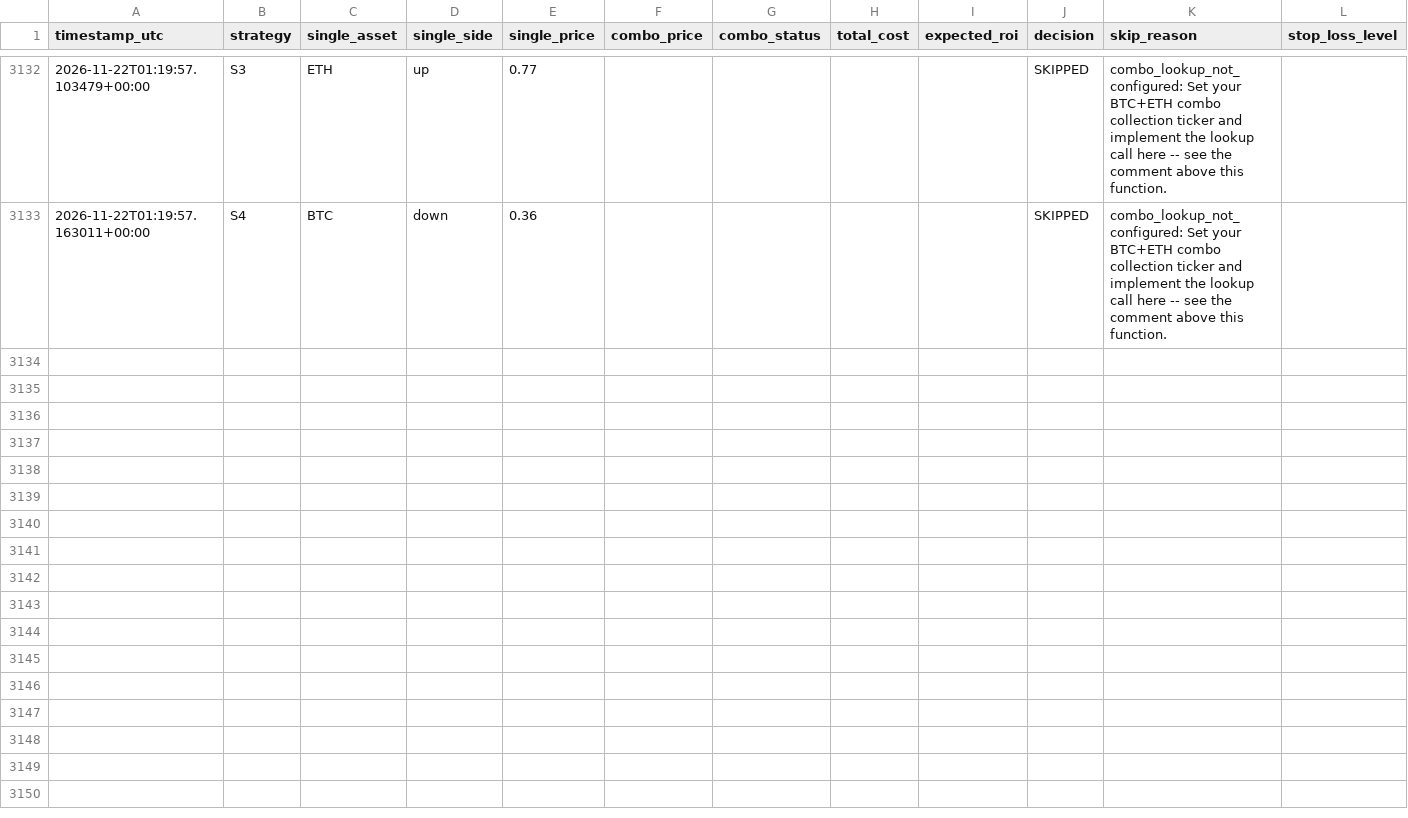
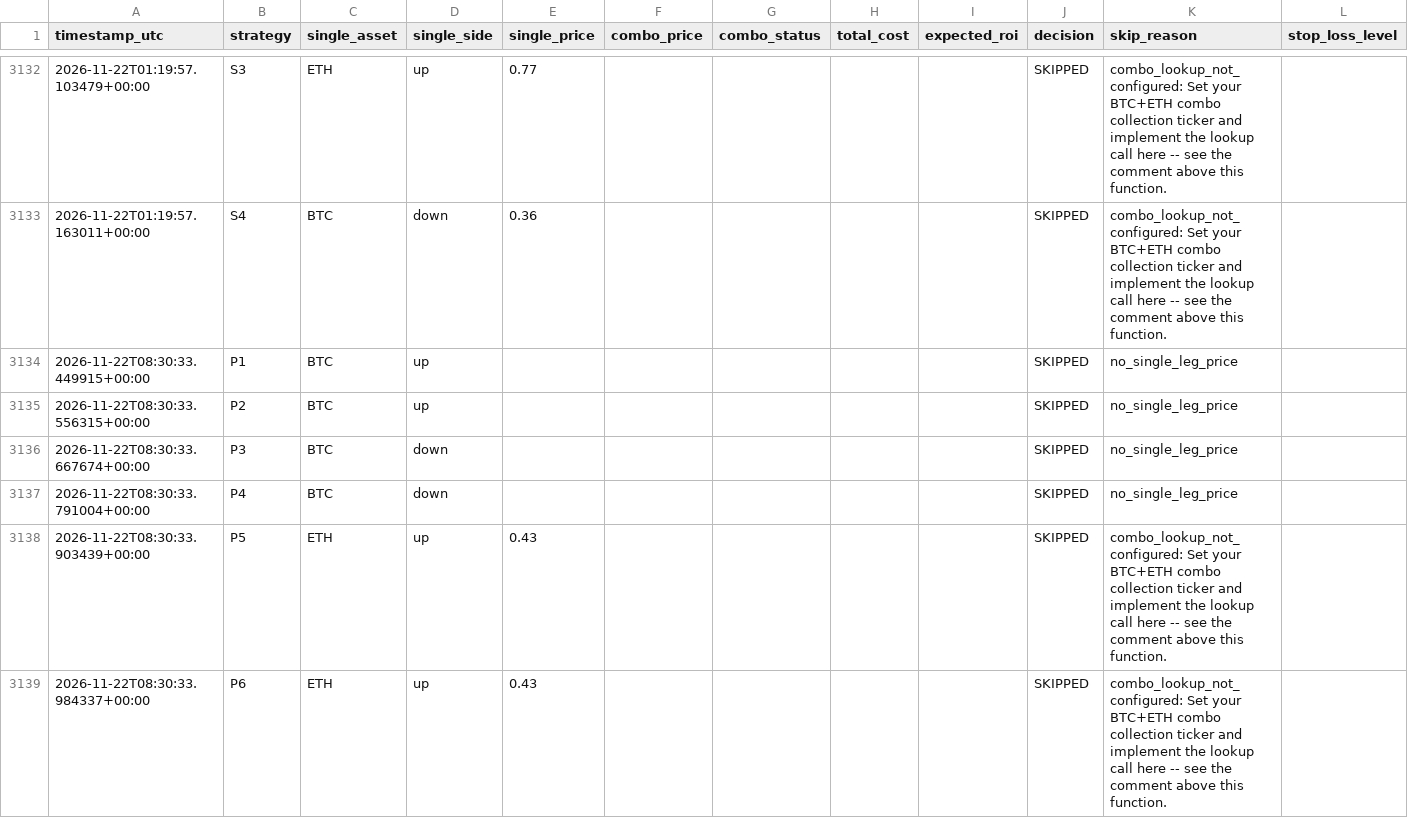
Before and after one commit to Prinxe-crypto/COMBO-K, a CSV file: logs/trades.csv, drawn as a sheet; only a part is shown, gaps mark what is left out; rows hold the shown columns only; the diff covers the shown part only; the diff names each change by its address in the sheet, - before the commit and + after, or states it on an @@ line.

```diff
--- a/logs/trades.csv
+++ b/logs/trades.csv
+row 3134: 2026-11-22T08:30:33.449915+00:00 | P1 | BTC | up |  |  |  |  |  | SKIPPED | no_single_leg_price
+row 3135: 2026-11-22T08:30:33.556315+00:00 | P2 | BTC | up |  |  |  |  |  | SKIPPED | no_single_leg_price
+row 3136: 2026-11-22T08:30:33.667674+00:00 | P3 | BTC | down |  |  |  |  |  | SKIPPED | no_single_leg_price
+row 3137: 2026-11-22T08:30:33.791004+00:00 | P4 | BTC | down |  |  |  |  |  | SKIPPED | no_single_leg_price
+row 3138: 2026-11-22T08:30:33.903439+00:00 | P5 | ETH | up | 0.43 |  |  |  |  | SKIPPED | combo_lookup_not_configured: Set your BTC+ETH combo collection ticker and implement the lookup call here -- see the comment above this function.
+row 3139: 2026-11-22T08:30:33.984337+00:00 | P6 | ETH | up | 0.43 |  |  |  |  | SKIPPED | combo_lookup_not_configured: Set your BTC+ETH combo collection ticker and implement the lookup call here -- see the comment above this function.
```
Also changed, not shown: 6 added rows elsewhere in this file, 1 other file.
